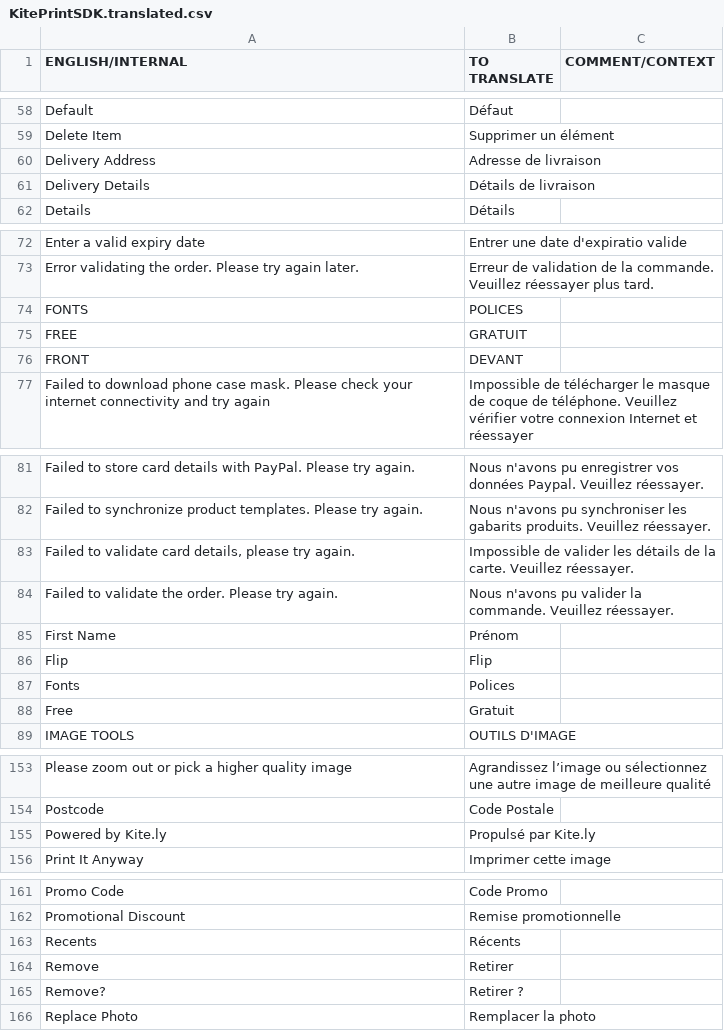
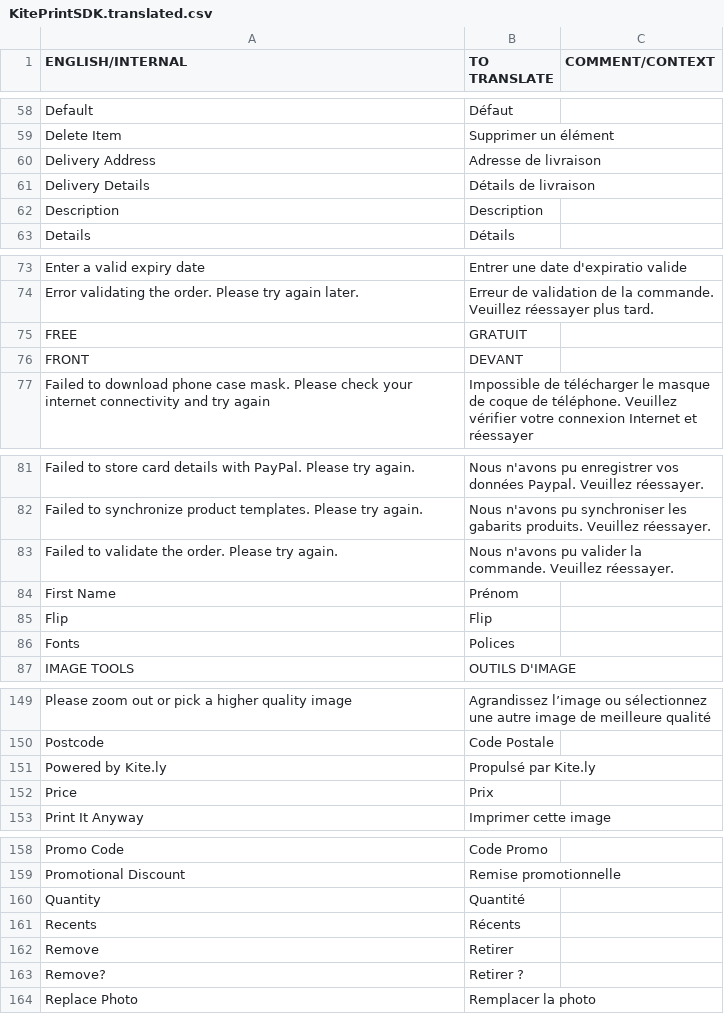
Before and after one commit to OceanLabs/iOS-Print-SDK, a CSV file: Kite-SDK/PSPrintSDK/OLKiteLocalizationResources.bundle/fr.lproj/KitePrintSDK.translated.csv, drawn as a sheet; only a part is shown, gaps mark what is left out; the diff covers the shown part only.

```diff
--- a/Kite-SDK/PSPrintSDK/OLKiteLocalizationResources.bundle/fr.lproj/KitePrintSDK.translated.csv
+++ b/Kite-SDK/PSPrintSDK/OLKiteLocalizationResources.bundle/fr.lproj/KitePrintSDK.translated.csv
@@ -61,2 +61,3 @@ Delivery Address,Adresse de livraison
 Delivery Details,Détails de livraison
+Description,Description
 Details,Détails
@@ -73,3 +74,2 @@ Enter a valid expiry date,Entrer une date d'expiratio valide
 Error validating the order. Please try again later.,Erreur de validation de la commande. Veuillez réessayer plus tard.
-FONTS,POLICES
 FREE,GRATUIT
@@ -82,3 +82,2 @@ Failed to store card details with PayPal. Please try again.,Nous n'avons pu enre
 Failed to synchronize product templates. Please try again.,Nous n'avons pu synchroniser les gabarits produits. Veuillez réessayer.
-"Failed to validate card details, please try again.",Impossible de valider les détails de la carte. Veuillez réessayer.
 Failed to validate the order. Please try again.,Nous n'avons pu valider la commande. Veuillez réessayer.
@@ -87,3 +86,2 @@ Flip,Flip
 Fonts,Polices
-Free,Gratuit
 IMAGE TOOLS,OUTILS D'IMAGE
@@ -155,2 +151,3 @@ Postcode,Code Postale
 Powered by Kite.ly,Propulsé par Kite.ly
+Price,Prix
 Print It Anyway,Imprimer cette image
@@ -162,2 +159,3 @@ Promo Code,Code Promo
 Promotional Discount,Remise promotionnelle
+Quantity,Quantité
 Recents,Récents
```
Also changed, not shown: 1 added row, 9 removed rows and 8 moved rows elsewhere in this file, Kite-SDK/PSPrintSDK/OLKiteLocalizationResources.bundle/es.lproj/KitePrintSDK.translated.csv, 6 other files.
